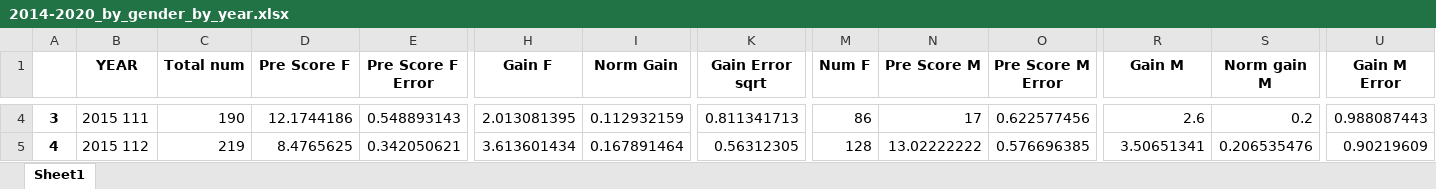
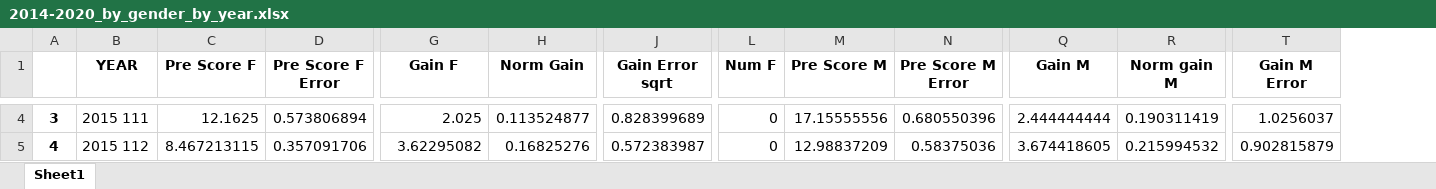
Before and after one commit to maya-patel/Honours-FCI-data, an Excel workbook: 2014-2020_by_gender_by_year.xlsx, sheet Sheet1, drawn as a sheet; only a part is shown, gaps mark what is left out; values as stored, in another font and other column widths than the file's, no borders; removed rows and columns are numbered as before the commit, all else as after; the diff covers the shown part only; the diff names each change by its address in the sheet, - before the commit and + after, or states it on an @@ line.

```diff
--- a/2014-2020_by_gender_by_year.xlsx (sheet Sheet1)
+++ b/2014-2020_by_gender_by_year.xlsx (sheet Sheet1)
-column C (Total num), rows 4-5: 190 | 219
-C4 (Pre Score F): 12.1744186
+C4 (Pre Score F): 12.1625
-D4 (Pre Score F Error): 0.548893143
+D4 (Pre Score F Error): 0.573806894
-G4 (Gain F): 2.013081395
+G4 (Gain F): 2.025
-H4 (Norm Gain): 0.112932159
+H4 (Norm Gain): 0.113524877
-J4 (Gain Error sqrt): 0.811341713
+J4 (Gain Error sqrt): 0.828399689
-L4 (Num F): 86
+L4 (Num F): 0
-M4 (Pre Score M): 17
+M4 (Pre Score M): 17.15555556
-N4 (Pre Score M Error): 0.622577456
+N4 (Pre Score M Error): 0.680550396
-Q4 (Gain M): 2.6
+Q4 (Gain M): 2.444444444
-R4 (Norm gain M): 0.2
+R4 (Norm gain M): 0.190311419
-T4 (Gain M Error): 0.988087443
+T4 (Gain M Error): 1.0256037
-C5 (Pre Score F): 8.4765625
+C5 (Pre Score F): 8.467213115
-D5 (Pre Score F Error): 0.342050621
+D5 (Pre Score F Error): 0.357091706
-G5 (Gain F): 3.613601434
+G5 (Gain F): 3.62295082
-H5 (Norm Gain): 0.167891464
+H5 (Norm Gain): 0.16825276
-J5 (Gain Error sqrt): 0.56312305
+J5 (Gain Error sqrt): 0.572383987
-L5 (Num F): 128
+L5 (Num F): 0
-M5 (Pre Score M): 13.02222222
+M5 (Pre Score M): 12.98837209
-N5 (Pre Score M Error): 0.576696385
+N5 (Pre Score M Error): 0.58375036
-Q5 (Gain M): 3.50651341
+Q5 (Gain M): 3.674418605
-R5 (Norm gain M): 0.206535476
+R5 (Norm gain M): 0.215994532
-T5 (Gain M Error): 0.90219609
+T5 (Gain M Error): 0.902815879
```
Also changed, not shown: 2 removed rows and 108 edited cells elsewhere in this sheet, 1 other file.
